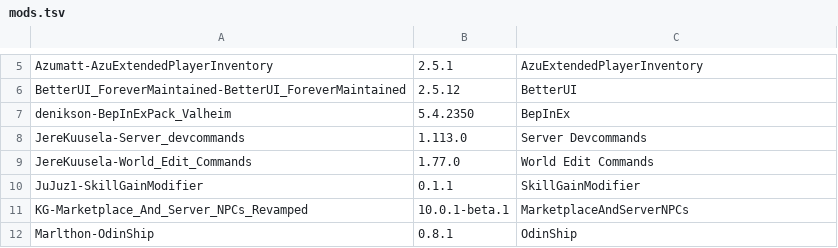
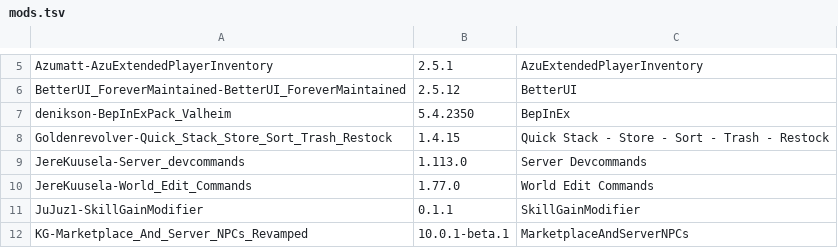
Before and after one commit to Dogebooch/OSRSheim, a TSV file: reference/mods.tsv, drawn as a sheet; only a part is shown, gaps mark what is left out; the shorter side is filled out with more unchanged rows.

Commit message:
Quick Stack Store in mods.tsv; the release is 1.4.15 (#46)

```diff
--- a/reference/mods.tsv
+++ b/reference/mods.tsv
@@ -7,2 +7,3 @@ BetterUI_ForeverMaintained-BetterUI_ForeverMaintained	2.5.12	BetterUI
 denikson-BepInExPack_Valheim	5.4.2350	BepInEx
+Goldenrevolver-Quick_Stack_Store_Sort_Trash_Restock	1.4.15	Quick Stack - Store - Sort - Trash - Restock
 JereKuusela-Server_devcommands	1.113.0	Server Devcommands
```
Also changed, not shown: 2 other files.
